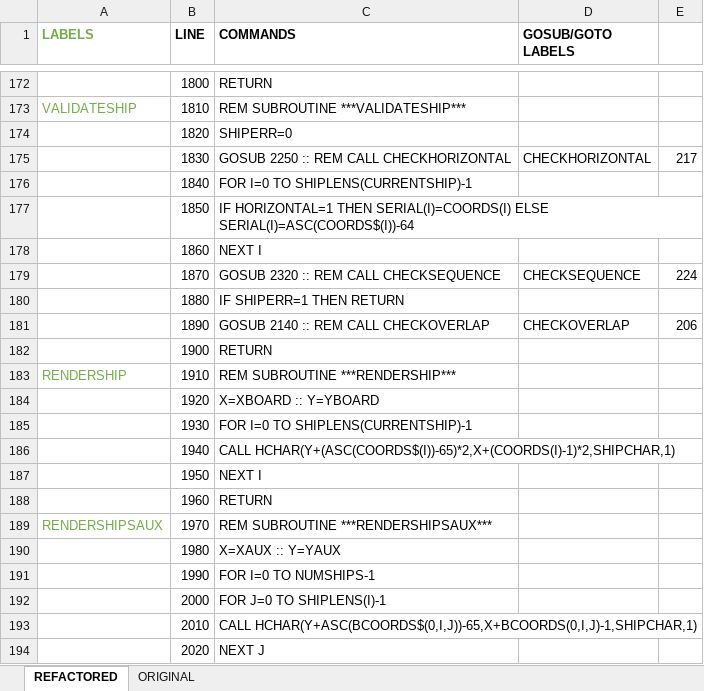
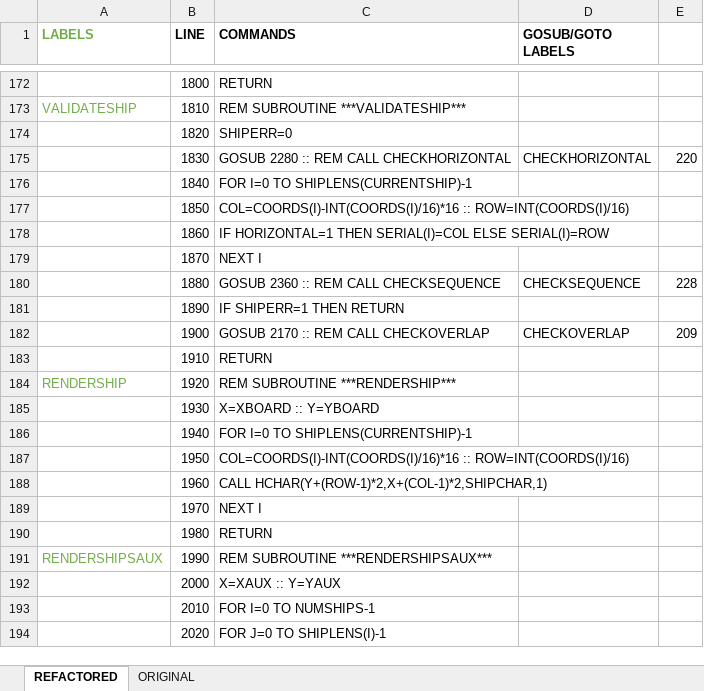
Before and after one commit to seanwo/ti994a, an Excel workbook: battleship.xlsx, sheet REFACTORED, drawn as a sheet; only a part is shown, gaps mark what is left out; values as stored, in another font and other column widths than the file's, no borders; the diff covers the shown part only; the diff names each change by its address in the sheet, - before the commit and + after, or states it on an @@ line.

Commit message:
reduced memory utilization of battleship for future functionality

```diff
--- a/battleship.xlsx (sheet REFACTORED)
+++ b/battleship.xlsx (sheet REFACTORED)
-C175 (COMMANDS): GOSUB 2250 :: REM CALL CHECKHORIZONTAL
+C175 (COMMANDS): GOSUB 2280 :: REM CALL CHECKHORIZONTAL
-E175: 217
+E175: 220
-C177 (COMMANDS): IF HORIZONTAL=1 THEN SERIAL(I)=COORDS(I) ELSE SERIAL(I)=ASC(COORDS$(I))-64
+C177 (COMMANDS): COL=COORDS(I)-INT(COORDS(I)/16)*16 :: ROW=INT(COORDS(I)/16)
-C178 (COMMANDS): NEXT I
+C178 (COMMANDS): IF HORIZONTAL=1 THEN SERIAL(I)=COL ELSE SERIAL(I)=ROW
-C179 (COMMANDS): GOSUB 2320 :: REM CALL CHECKSEQUENCE
+C179 (COMMANDS): NEXT I
-D179 (GOSUB/GOTO LABELS): CHECKSEQUENCE
+D179 (GOSUB/GOTO LABELS): (empty)
-E179: 224
+E179: (empty)
-C180 (COMMANDS): IF SHIPERR=1 THEN RETURN
+C180 (COMMANDS): GOSUB 2360 :: REM CALL CHECKSEQUENCE
-D180 (GOSUB/GOTO LABELS): (empty)
+D180 (GOSUB/GOTO LABELS): CHECKSEQUENCE
-E180: (empty)
+E180: 228
-C181 (COMMANDS): GOSUB 2140 :: REM CALL CHECKOVERLAP
+C181 (COMMANDS): IF SHIPERR=1 THEN RETURN
-D181 (GOSUB/GOTO LABELS): CHECKOVERLAP
+D181 (GOSUB/GOTO LABELS): (empty)
-E181: 206
+E181: (empty)
-C182 (COMMANDS): RETURN
+C182 (COMMANDS): GOSUB 2170 :: REM CALL CHECKOVERLAP
-D182 (GOSUB/GOTO LABELS): (empty)
+D182 (GOSUB/GOTO LABELS): CHECKOVERLAP
-E182: (empty)
+E182: 209
-A183 (LABELS): RENDERSHIP
+A183 (LABELS): (empty)
-C183 (COMMANDS): REM SUBROUTINE ***RENDERSHIP***
+C183 (COMMANDS): RETURN
-A184 (LABELS): (empty)
+A184 (LABELS): RENDERSHIP
-C184 (COMMANDS): X=XBOARD :: Y=YBOARD
+C184 (COMMANDS): REM SUBROUTINE ***RENDERSHIP***
-C185 (COMMANDS): FOR I=0 TO SHIPLENS(CURRENTSHIP)-1
+C185 (COMMANDS): X=XBOARD :: Y=YBOARD
-C186 (COMMANDS): CALL HCHAR(Y+(ASC(COORDS$(I))-65)*2,X+(COORDS(I)-1)*2,SHIPCHAR,1)
+C186 (COMMANDS): FOR I=0 TO SHIPLENS(CURRENTSHIP)-1
-C187 (COMMANDS): NEXT I
+C187 (COMMANDS): COL=COORDS(I)-INT(COORDS(I)/16)*16 :: ROW=INT(COORDS(I)/16)
-C188 (COMMANDS): RETURN
+C188 (COMMANDS): CALL HCHAR(Y+(ROW-1)*2,X+(COL-1)*2,SHIPCHAR,1)
-A189 (LABELS): RENDERSHIPSAUX
+A189 (LABELS): (empty)
-C189 (COMMANDS): REM SUBROUTINE ***RENDERSHIPSAUX***
+C189 (COMMANDS): NEXT I
-C190 (COMMANDS): X=XAUX :: Y=YAUX
+C190 (COMMANDS): RETURN
-A191 (LABELS): (empty)
+A191 (LABELS): RENDERSHIPSAUX
-C191 (COMMANDS): FOR I=0 TO NUMSHIPS-1
+C191 (COMMANDS): REM SUBROUTINE ***RENDERSHIPSAUX***
-C192 (COMMANDS): FOR J=0 TO SHIPLENS(I)-1
+C192 (COMMANDS): X=XAUX :: Y=YAUX
-C193 (COMMANDS): CALL HCHAR(Y+ASC(BCOORDS$(0,I,J))-65,X+BCOORDS(0,I,J)-1,SHIPCHAR,1)
+C193 (COMMANDS): FOR I=0 TO NUMSHIPS-1
-C194 (COMMANDS): NEXT J
+C194 (COMMANDS): FOR J=0 TO SHIPLENS(I)-1
```
Also changed, not shown: 4 added rows and 139 edited cells elsewhere in this sheet, sheet ORIGINAL, formulas that keep their value, 1 other file.
